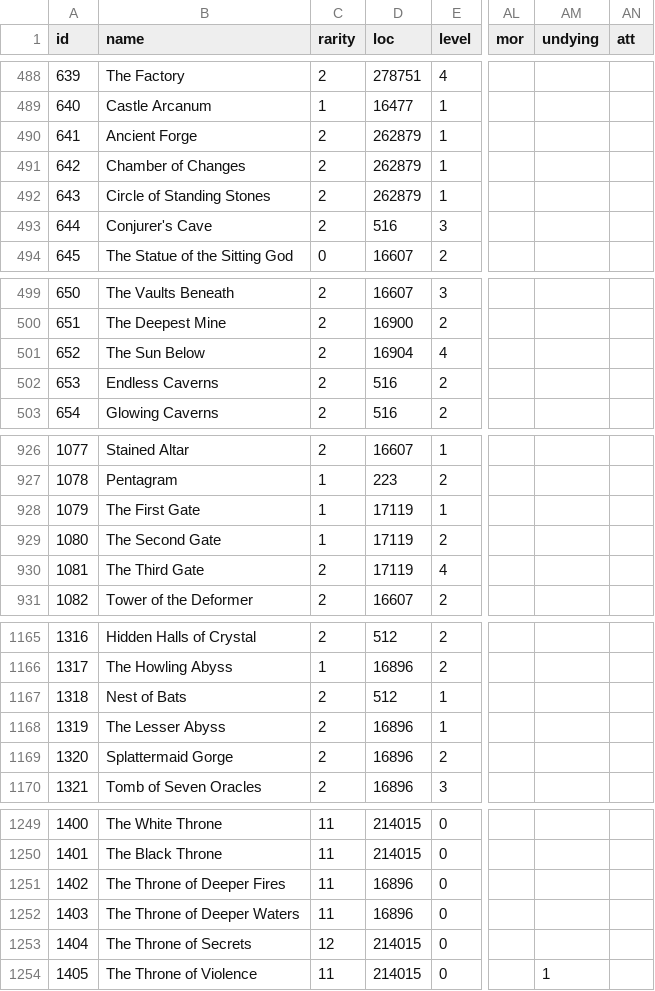
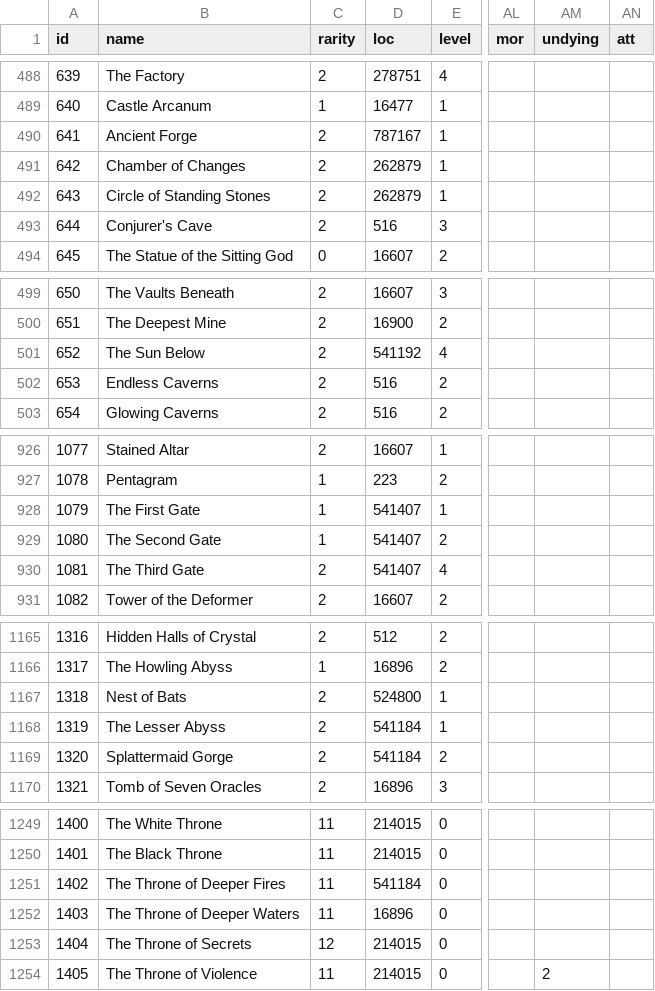
Before and after one commit to larzm42/dom6inspector, a CSV file: gamedata/MagicSites.csv, drawn as a sheet; only a part is shown, gaps mark what is left out; the diff covers the shown part only; the diff names each change by its address in the sheet, - before the commit and + after, or states it on an @@ line.

```diff
--- a/gamedata/MagicSites.csv
+++ b/gamedata/MagicSites.csv
-D490 (loc): 262879
+D490 (loc): 787167
-D501 (loc): 16904
+D501 (loc): 541192
-D928:D930 (loc): 17119
+D928:D930 (loc): 541407
-D1167 (loc): 512
+D1167 (loc): 524800
-D1168:D1169 (loc): 16896
+D1168:D1169 (loc): 541184
-D1251 (loc): 16896
+D1251 (loc): 541184
-AM1254 (undying): 1
+AM1254 (undying): 2
```
Also changed, not shown: 18 edited cells elsewhere in this file, gamedata/attributes_by_spell.csv, gamedata/effects_spells.csv, 10 other files.
